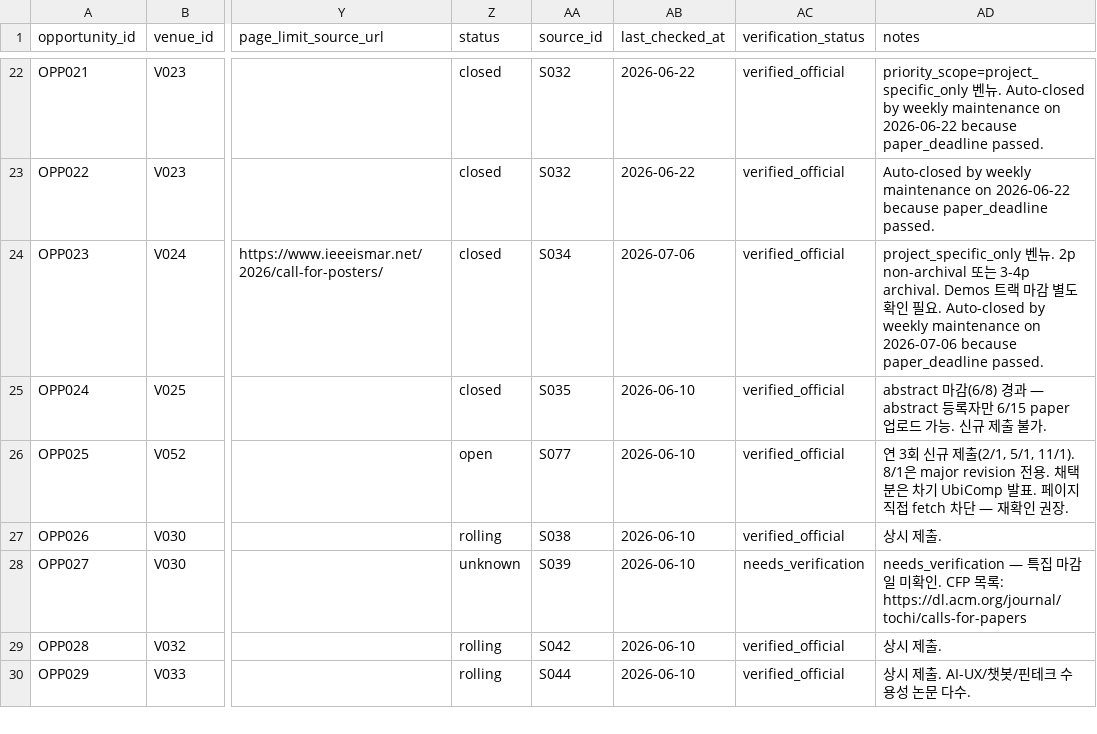
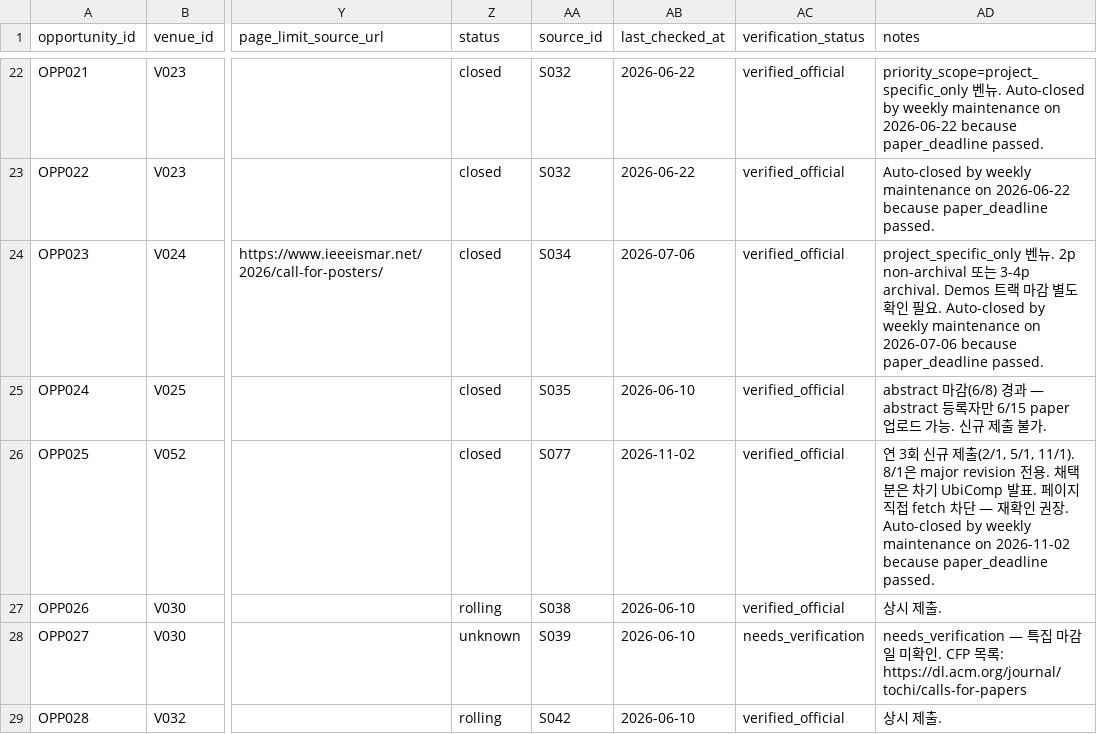
Before and after one commit to HXRHIT/submission-dashboard, a CSV file: data/opportunities.csv, drawn as a sheet; only a part is shown, gaps mark what is left out; the shorter side is filled out with more unchanged rows; the diff names each change by its address in the sheet, - before the commit and + after, or states it on an @@ line.

```diff
--- a/data/opportunities.csv
+++ b/data/opportunities.csv
-Z26 (status): open
+Z26 (status): closed
-AB26 (last_checked_at): 2026-06-10
+AB26 (last_checked_at): 2026-11-02
-AD26 (notes): …권장.
+AD26 (notes): …권장. Auto-closed by weekly maintenance on 2026-11-02 because paper_deadline passed.
```
Also changed, not shown: data/proposed_updates/opportunities.csv, data/proposed_updates/watchlist.csv, 3 other files.
